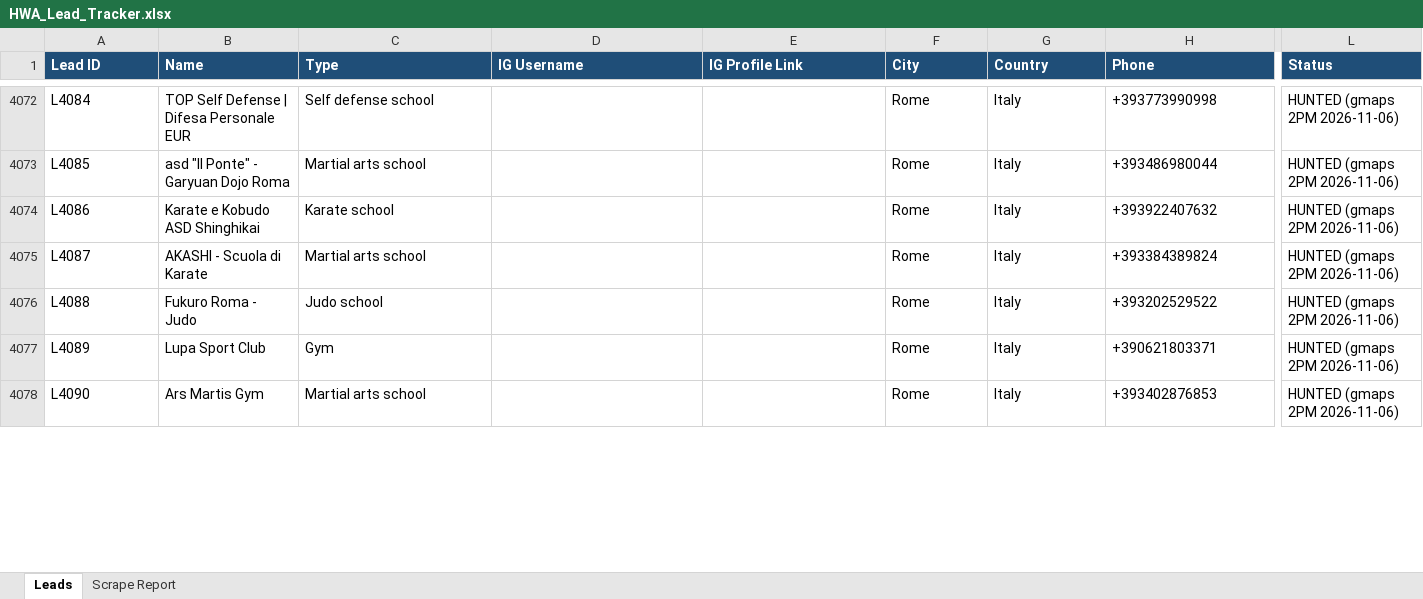
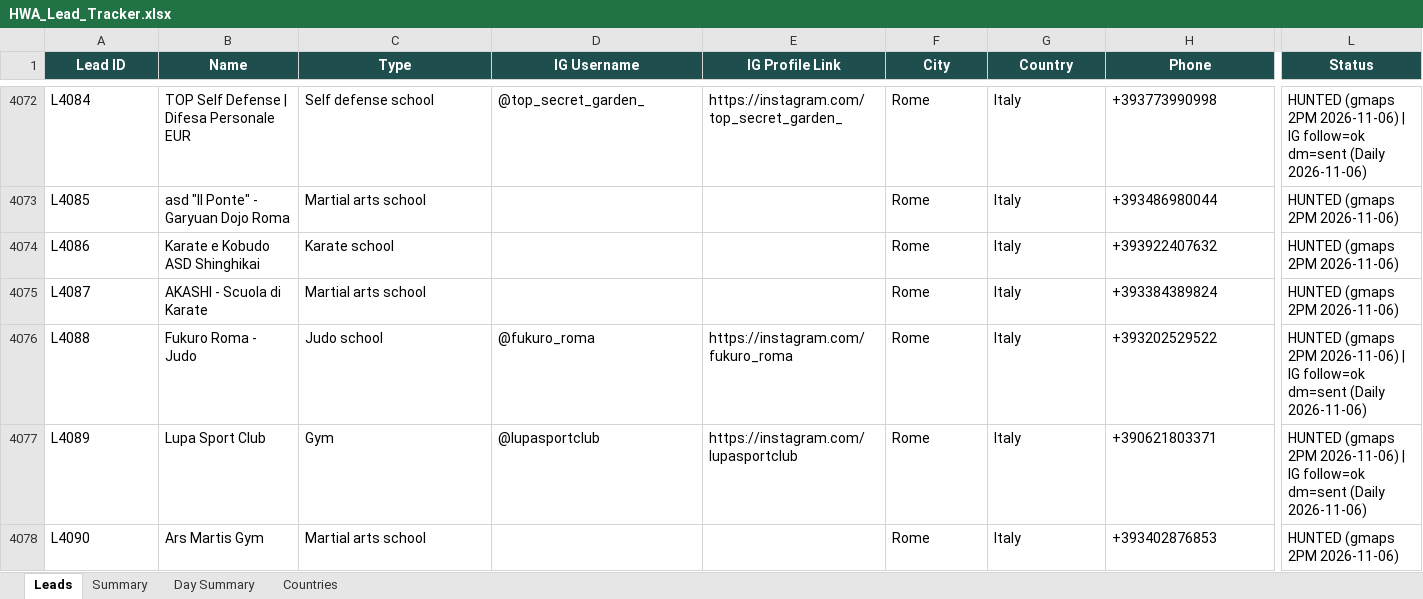
Before and after one commit to hsnwarriorapparel-dot/hsn-business, an Excel workbook: HWA_Lead_Tracker.xlsx, sheet Leads, drawn as a sheet; only a part is shown, gaps mark what is left out; values as stored, in another font and other column widths than the file's, no borders; the diff covers the shown part only; the diff names each change by its address in the sheet, - before the commit and + after, or states it on an @@ line.

```diff
--- a/HWA_Lead_Tracker.xlsx (sheet Leads)
+++ b/HWA_Lead_Tracker.xlsx (sheet Leads)
-sheet tab: Scrape Report
+sheet tab: Summary
+sheet tab: Day Summary
+sheet tab: Countries
@@ A1:L1 fill: #1F4E78 → #1F4E4F, alignment: left → center @@
-D4072 (IG Username): (empty)
+D4072 (IG Username): @top_secret_garden_
-E4072 (IG Profile Link): (empty)
+E4072 (IG Profile Link): https://instagram.com/top_secret_garden_
-L4072 (Status): …2PM 2026-11-06)
+L4072 (Status): …2PM 2026-11-06) | IG follow=ok dm=sent (Daily 2026-11-06)
-D4076 (IG Username): (empty)
+D4076 (IG Username): @fukuro_roma
-E4076 (IG Profile Link): (empty)
+E4076 (IG Profile Link): https://instagram.com/fukuro_roma
-L4076:L4077 (Status): …2PM 2026-11-06)
+L4076:L4077 (Status): …2PM 2026-11-06) | IG follow=ok dm=sent (Daily 2026-11-06)
-D4077 (IG Username): (empty)
+D4077 (IG Username): @lupasportclub
-E4077 (IG Profile Link): (empty)
+E4077 (IG Profile Link): https://instagram.com/lupasportclub
```
Also changed, not shown: 156 edited cells and cell formats elsewhere in this sheet, sheet Summary, WA_Pending_List.xlsx, 17 other files.
